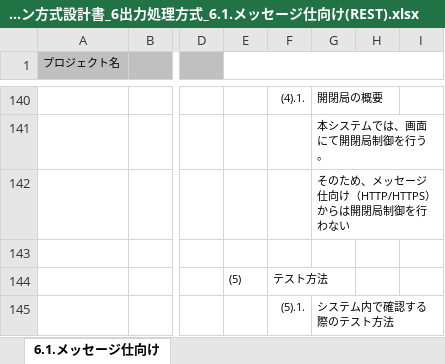
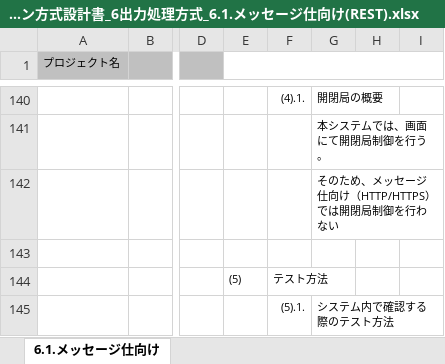
Before and after one commit to Fintan-contents/application-architecture-sample, an Excel workbook: nablarch_sample/アプリケーション方式設計書_6出力処理方式_6.1.メッセージ仕向け(REST).xlsx, sheet 6.1.メッセージ仕向け, drawn as a sheet; only a part is shown, gaps mark what is left out; values as stored, in another font and other column widths than the file's, no borders; charts and pictures not drawn; the diff covers the shown part only; the diff names each change by its address in the sheet, - before the commit and + after, or states it on an @@ line.

Commit message:
メッセージ仕向け(REST)修正 (#13)
* 取引成立がしていない->取引が成立していない

* ２回以降の接続先システム更新処理を呼び出し->２回目以降の接続先システム更新処理呼び出し

* JAX-RSにクライアントAPIも含まれることを説明に追記

* メッセージ仕向け（HTTP/HTTPS）からは開閉局制御を行わない->メッセージ仕向け（HTTP/HTTPS）では開閉局制御を行わない

* 通信ログのパラメータ出力の説明を修正

```diff
--- a/nablarch_sample/アプリケーション方式設計書_6出力処理方式_6.1.メッセージ仕向け(REST).xlsx (sheet 6.1.メッセージ仕向け)
+++ b/nablarch_sample/アプリケーション方式設計書_6出力処理方式_6.1.メッセージ仕向け(REST).xlsx (sheet 6.1.メッセージ仕向け)
-G142: そのため、メッセージ仕向け（HTTP/HTTPS）からは開閉局制御を行わない
+G142: そのため、メッセージ仕向け（HTTP/HTTPS）では開閉局制御を行わない
```
Also changed, not shown: 1 removed row and 7 edited cells elsewhere in this sheet, charts or pictures.
